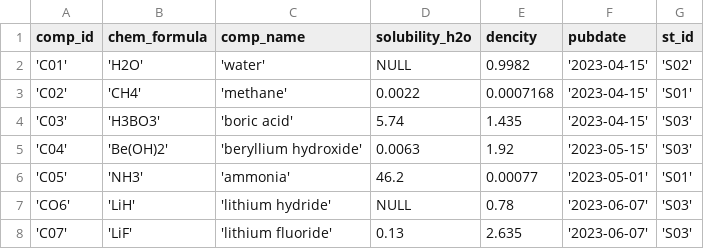
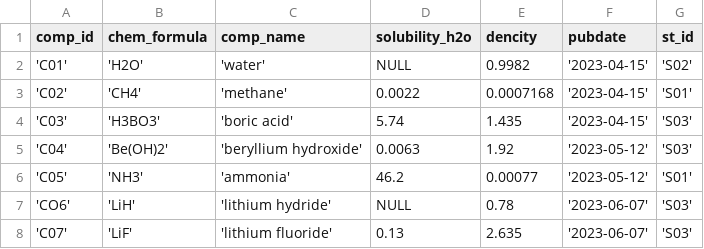
Before and after one commit to danlebedev/TEST_BASE, a CSV file: chemical_compounds.csv, drawn as a sheet.

```diff
--- a/chemical_compounds.csv
+++ b/chemical_compounds.csv
@@ -4,4 +4,4 @@ comp_id,chem_formula,comp_name,solubility_h2o,dencity,pubdate,st_id
 'C03','H3BO3','boric acid',5.74,1.435,'2023-04-15','S03'
-'C04','Be(OH)2','beryllium hydroxide',0.0063,1.92,'2023-05-15','S03'
-'C05','NH3','ammonia',46.2,0.00077,'2023-05-01','S01'
+'C04','Be(OH)2','beryllium hydroxide',0.0063,1.92,'2023-05-12','S03'
+'C05','NH3','ammonia',46.2,0.00077,'2023-05-12','S01'
 'CO6','LiH','lithium hydride',NULL,0.78,'2023-06-07','S03'
```
Also changed, not shown: 1 other file.
